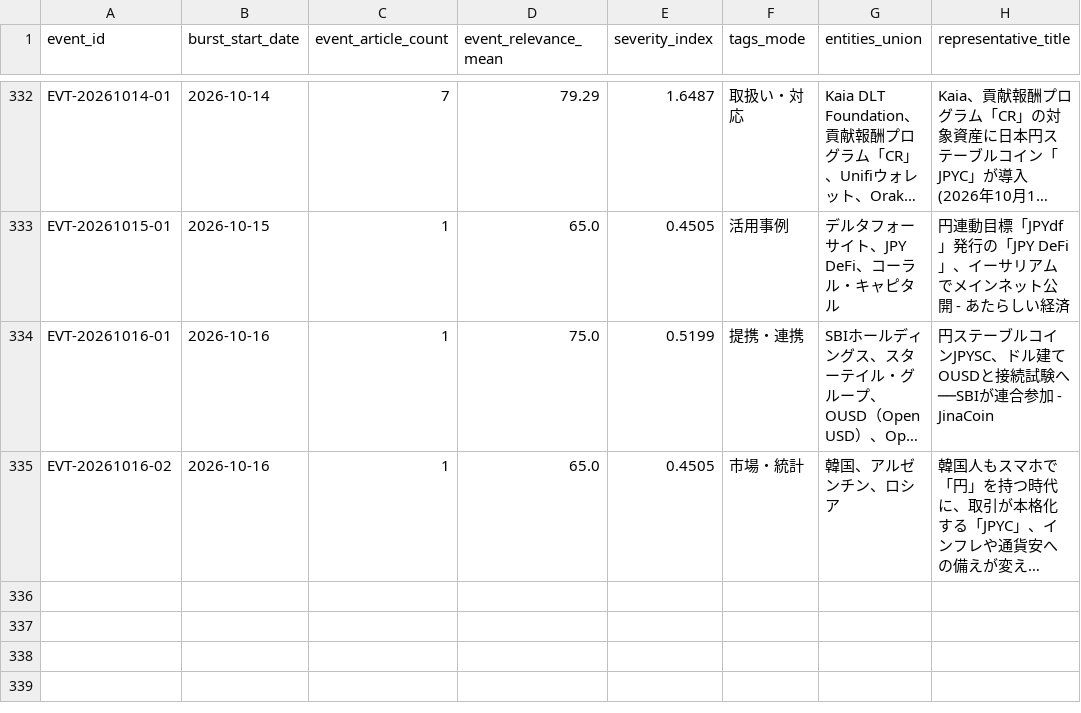
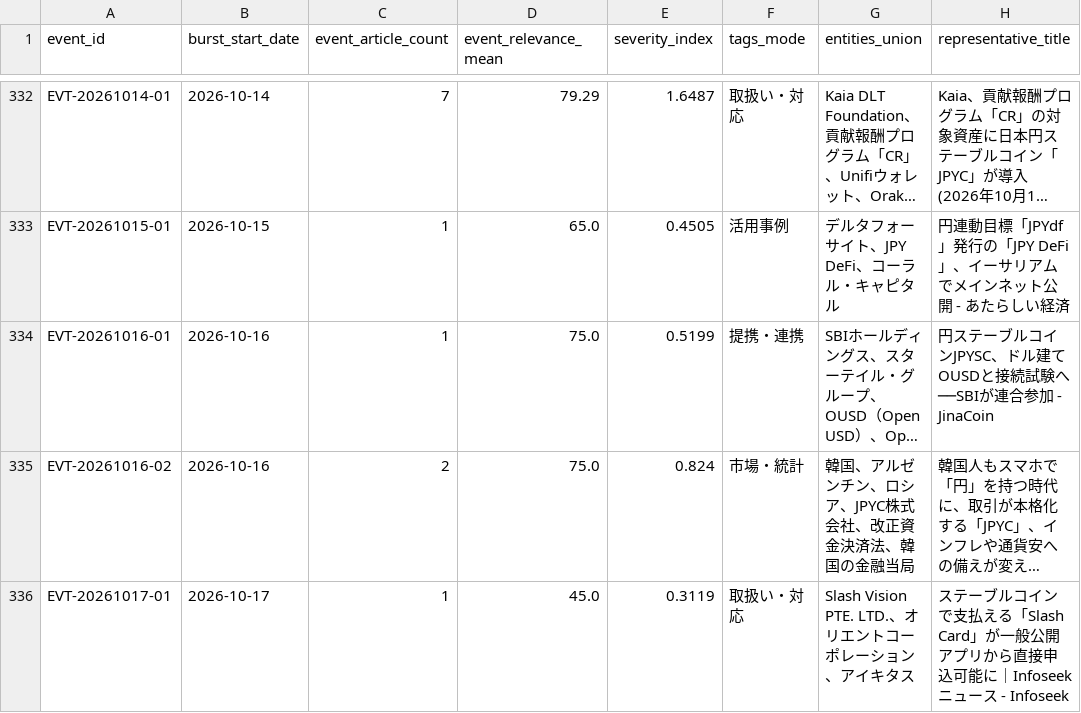
Before and after one commit to matsuno04/jpyc-news-v2, a CSV file: data/event_summary.csv, drawn as a sheet; only a part is shown, gaps mark what is left out; long unchanged cells end in …; the diff names each change by its address in the sheet, - before the commit and + after, or states it on an @@ line.

```diff
--- a/data/event_summary.csv
+++ b/data/event_summary.csv
-C335 (event_article_count): 1
+C335 (event_article_count): 2
-D335 (event_relevance_mean): 65.0
+D335 (event_relevance_mean): 75.0
-E335 (severity_index): 0.4505
+E335 (severity_index): 0.824
-G335 (entities_union): 韓国、アルゼンチン、ロシア
+G335 (entities_union): 韓国、アルゼンチン、ロシア、JPYC株式会社、改正資金決済法、韓国の金融当局
+row 336: EVT-20261017-01 | 2026-10-17 | 1 | 45.0 | 0.3119 | 取扱い・対応 | Slash Vision PTE. LTD.、オリエントコーポレーション、アイキタス | ステーブルコインで支払える「Slash Card」が一般公開 アプリから直接申込可能に｜Infoseekニュース - Infoseek
```
Also changed, not shown: data/daily_panel.csv, 2 other files.
